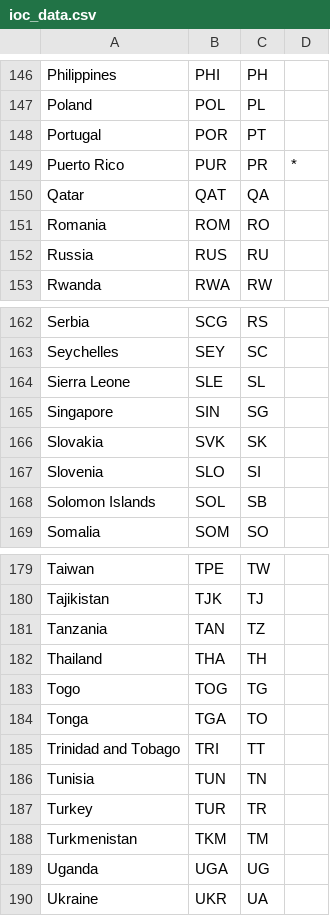
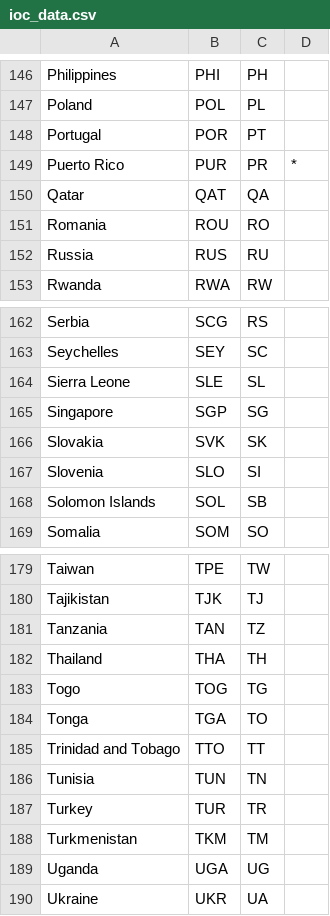
Before and after one commit to kristysliu/info-4310-fp-kl768-mii7, a CSV file: ioc_data.csv, drawn as a sheet; only a part is shown, gaps mark what is left out.

```diff
--- a/ioc_data.csv
+++ b/ioc_data.csv
@@ -150,3 +150,3 @@ Puerto Rico,PUR,PR,*
 Qatar,QAT,QA,
-Romania,ROM,RO,
+Romania,ROU,RO,
 Russia,RUS,RU,
@@ -164,3 +164,3 @@ Seychelles,SEY,SC,
 Sierra Leone,SLE,SL,
-Singapore,SIN,SG,
+Singapore,SGP,SG,
 Slovakia,SVK,SK,
@@ -184,3 +184,3 @@ Togo,TOG,TG,
 Tonga,TGA,TO,
-Trinidad and Tobago,TRI,TT,
+Trinidad and Tobago,TTO,TT,
 Tunisia,TUN,TN,
```
Also changed, not shown: 1 other file.
